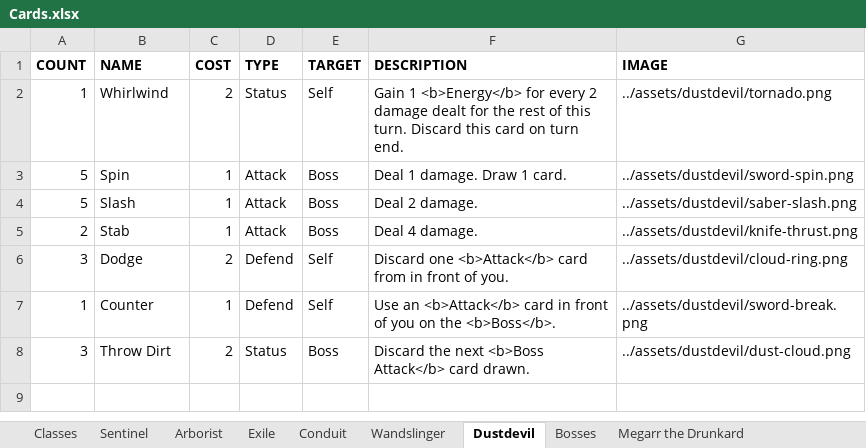
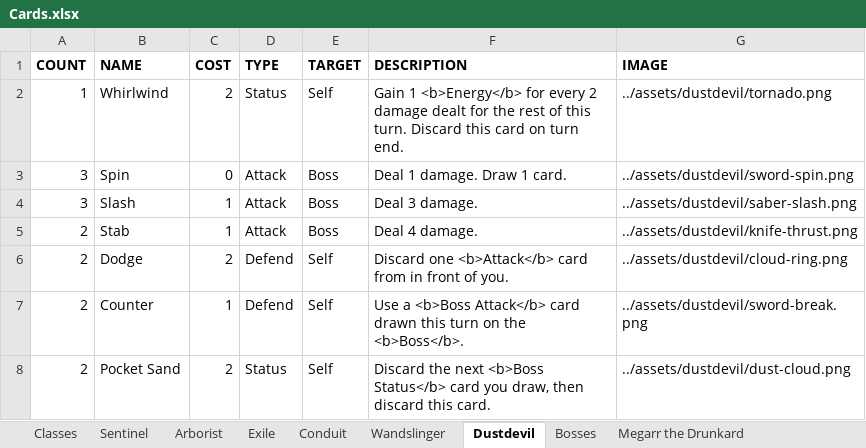
Before and after one commit to Streus/encounter, an Excel workbook: Cards.xlsx, sheet Dustdevil, drawn as a sheet; values as stored, in another font and other column widths than the file's, no borders; charts and pictures and table styles not drawn; removed rows and columns are numbered as before the commit, all else as after; the diff names each change by its address in the sheet, - before the commit and + after, or states it on an @@ line.

```diff
--- a/Cards.xlsx (sheet Dustdevil)
+++ b/Cards.xlsx (sheet Dustdevil)
-A3:A4 (COUNT): 5
+A3:A4 (COUNT): 3
-C3 (COST): 1
+C3 (COST): 0
-F4 (DESCRIPTION): Deal 2 damage.
+F4 (DESCRIPTION): Deal 3 damage.
-A6 (COUNT): 3
+A6 (COUNT): 2
-A7 (COUNT): 1
+A7 (COUNT): 2
-F7 (DESCRIPTION): Use an <b>Attack</b> card in front of you on the…
+F7 (DESCRIPTION): Use a <b>Boss Attack</b> card drawn this turn on the…
-row 8: 3 | Throw Dirt | 2 | Status | Boss | Discard the next <b>Boss Attack</b> card drawn. | ../assets/dustdevil/dust-cloud.png
+row 8: 2 | Pocket Sand | 2 | Status | Self | Discard the next <b>Boss Status</b> card you draw, then discard this card. | ../assets/dustdevil/dust-cloud.png
```
Also changed, not shown: sheet Megarr the Drunkard, sheet Arborist, sheet Wandslinger, sheet Sentinel, sheet Classes, sheet Exile, 2 more sheets, 8 other files.
